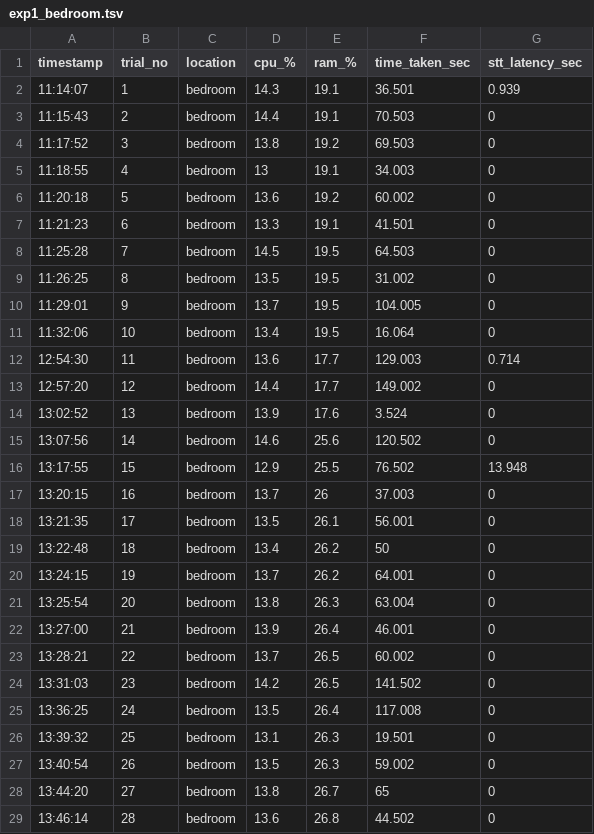
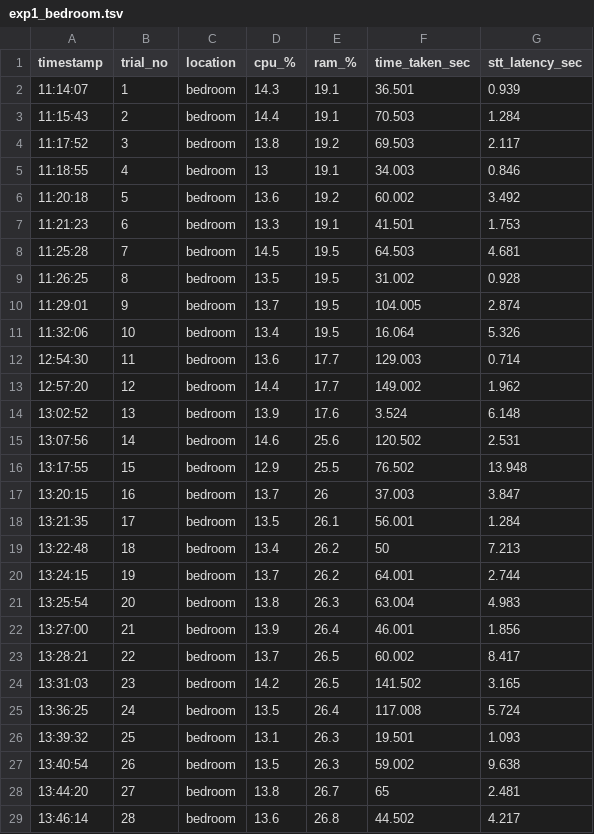
Before and after one commit to ululazmi-robot/Jupiter2Robot_ROS2_Project, a TSV file: src/experiment_log/exp1/exp1_bedroom.tsv, drawn as a sheet; only a part is shown; the diff covers the shown part only.

```diff
--- a/src/experiment_log/exp1/exp1_bedroom.tsv
+++ b/src/experiment_log/exp1/exp1_bedroom.tsv
@@ -2,28 +2,28 @@ timestamp	trial_no	location	cpu_%	ram_%	time_taken_sec	stt_latency_sec
 11:14:07	1	bedroom	14.3	19.1	36.501	0.939
-11:15:43	2	bedroom	14.4	19.1	70.503	0
-11:17:52	3	bedroom	13.8	19.2	69.503	0
-11:18:55	4	bedroom	13	19.1	34.003	0
-11:20:18	5	bedroom	13.6	19.2	60.002	0
-11:21:23	6	bedroom	13.3	19.1	41.501	0
-11:25:28	7	bedroom	14.5	19.5	64.503	0
-11:26:25	8	bedroom	13.5	19.5	31.002	0
-11:29:01	9	bedroom	13.7	19.5	104.005	0
-11:32:06	10	bedroom	13.4	19.5	16.064	0
+11:15:43	2	bedroom	14.4	19.1	70.503	1.284
+11:17:52	3	bedroom	13.8	19.2	69.503	2.117
+11:18:55	4	bedroom	13	19.1	34.003	0.846
+11:20:18	5	bedroom	13.6	19.2	60.002	3.492
+11:21:23	6	bedroom	13.3	19.1	41.501	1.753
+11:25:28	7	bedroom	14.5	19.5	64.503	4.681
+11:26:25	8	bedroom	13.5	19.5	31.002	0.928
+11:29:01	9	bedroom	13.7	19.5	104.005	2.874
+11:32:06	10	bedroom	13.4	19.5	16.064	5.326
 12:54:30	11	bedroom	13.6	17.7	129.003	0.714
-12:57:20	12	bedroom	14.4	17.7	149.002	0
-13:02:52	13	bedroom	13.9	17.6	3.524	0
-13:07:56	14	bedroom	14.6	25.6	120.502	0
+12:57:20	12	bedroom	14.4	17.7	149.002	1.962
+13:02:52	13	bedroom	13.9	17.6	3.524	6.148
+13:07:56	14	bedroom	14.6	25.6	120.502	2.531
 13:17:55	15	bedroom	12.9	25.5	76.502	13.948
-13:20:15	16	bedroom	13.7	26	37.003	0
-13:21:35	17	bedroom	13.5	26.1	56.001	0
-13:22:48	18	bedroom	13.4	26.2	50	0
-13:24:15	19	bedroom	13.7	26.2	64.001	0
-13:25:54	20	bedroom	13.8	26.3	63.004	0
-13:27:00	21	bedroom	13.9	26.4	46.001	0
-13:28:21	22	bedroom	13.7	26.5	60.002	0
-13:31:03	23	bedroom	14.2	26.5	141.502	0
-13:36:25	24	bedroom	13.5	26.4	117.008	0
-13:39:32	25	bedroom	13.1	26.3	19.501	0
-13:40:54	26	bedroom	13.5	26.3	59.002	0
-13:44:20	27	bedroom	13.8	26.7	65	0
-13:46:14	28	bedroom	13.6	26.8	44.502	0
+13:20:15	16	bedroom	13.7	26	37.003	3.847
+13:21:35	17	bedroom	13.5	26.1	56.001	1.284
+13:22:48	18	bedroom	13.4	26.2	50	7.213
+13:24:15	19	bedroom	13.7	26.2	64.001	2.744
+13:25:54	20	bedroom	13.8	26.3	63.004	4.983
+13:27:00	21	bedroom	13.9	26.4	46.001	1.856
+13:28:21	22	bedroom	13.7	26.5	60.002	8.417
+13:31:03	23	bedroom	14.2	26.5	141.502	3.165
+13:36:25	24	bedroom	13.5	26.4	117.008	5.724
+13:39:32	25	bedroom	13.1	26.3	19.501	1.093
+13:40:54	26	bedroom	13.5	26.3	59.002	9.638
+13:44:20	27	bedroom	13.8	26.7	65	2.481
+13:46:14	28	bedroom	13.6	26.8	44.502	4.217
```
Also changed, not shown: 20 edited cells elsewhere in this file, src/experiment_log/exp1/exp1_kitchen.tsv, src/experiment_log/exp1/exp1_living_room.tsv, 27 other files.
